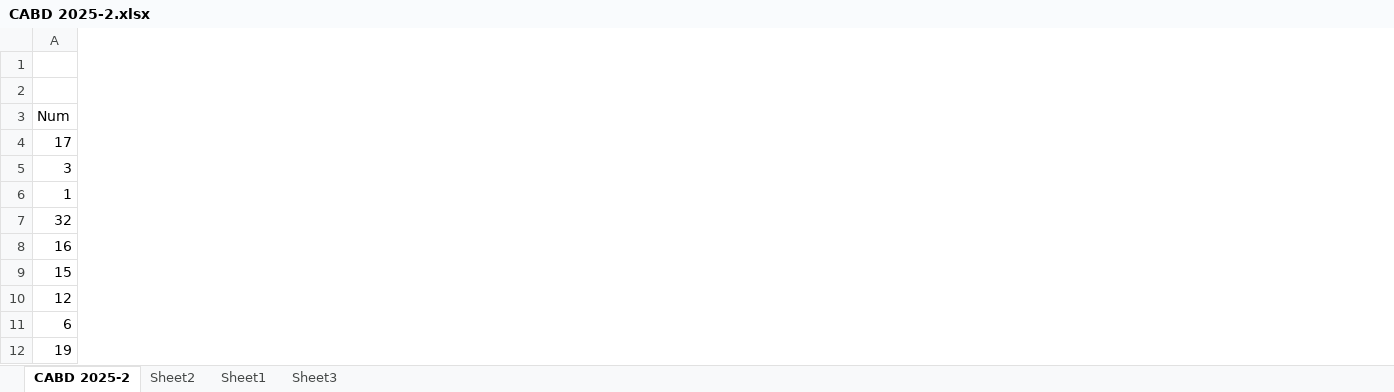
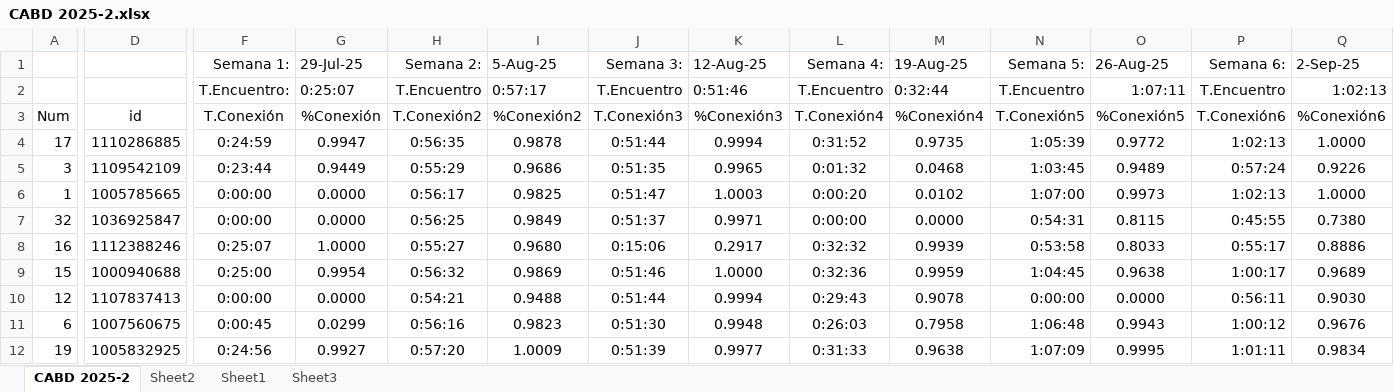
Before and after one commit to oicampo-uao/oicampo-uao.github.io, an Excel workbook: academics/CABD/2025-2/CABD 2025-2.xlsx, sheet CABD 2025-2, drawn as a sheet; only a part is shown, gaps mark what is left out; values as stored, in another font and other column widths than the file's, no borders; table styles not drawn; rows hold the shown columns only; the diff covers the shown part only; the diff names each change by its address in the sheet, - before the commit and + after, or states it on an @@ line.

Commit message:
Update CABD 2025-2.xlsx

```diff
--- a/academics/CABD/2025-2/CABD 2025-2.xlsx (sheet CABD 2025-2)
+++ b/academics/CABD/2025-2/CABD 2025-2.xlsx (sheet CABD 2025-2)
@@ column D unhidden, rows 3-12: id | 1110286885 | 1109542109 | 1005785665 | 1036925847 | 1112388246 | 1000940688 | 1107837413 | 1007560675 | 1005832925 @@
@@ column F (Semana 1:) unhidden, rows 2-12: T.Encuentro: | T.Conexión | 0:24:59 | 0:23:44 | 0:00:00 | 0:00:00 | 0:25:07 | 0:25:00 | 0:00:00 | 0:00:45 | 0:24:56 @@
@@ column G (29-Jul-25) unhidden, rows 2-12: 0:25:07 | %Conexión | 0.9947 | 0.9449 | 0.0000 | 0.0000 | 1.0000 | 0.9954 | 0.0000 | 0.0299 | 0.9927 @@
@@ column H (Semana 2:) unhidden, rows 2-12: T.Encuentro | T.Conexión2 | 0:56:35 | 0:55:29 | 0:56:17 | 0:56:25 | 0:55:27 | 0:56:32 | 0:54:21 | 0:56:16 | 0:57:20 @@
@@ column I (5-Aug-25) unhidden, rows 2-12: 0:57:17 | %Conexión2 | 0.9878 | 0.9686 | 0.9825 | 0.9849 | 0.9680 | 0.9869 | 0.9488 | 0.9823 | 1.0009 @@
@@ column J (Semana 3:) unhidden, rows 2-12: T.Encuentro | T.Conexión3 | 0:51:44 | 0:51:35 | 0:51:47 | 0:51:37 | 0:15:06 | 0:51:46 | 0:51:44 | 0:51:30 | 0:51:39 @@
@@ column K (12-Aug-25) unhidden, rows 2-12: 0:51:46 | %Conexión3 | 0.9994 | 0.9965 | 1.0003 | 0.9971 | 0.2917 | 1.0000 | 0.9994 | 0.9948 | 0.9977 @@
@@ column L (Semana 4:) unhidden, rows 2-12: T.Encuentro | T.Conexión4 | 0:31:52 | 0:01:32 | 0:00:20 | 0:00:00 | 0:32:32 | 0:32:36 | 0:29:43 | 0:26:03 | 0:31:33 @@
@@ column M (19-Aug-25) unhidden, rows 2-12: 0:32:44 | %Conexión4 | 0.9735 | 0.0468 | 0.0102 | 0.0000 | 0.9939 | 0.9959 | 0.9078 | 0.7958 | 0.9638 @@
@@ column N (Semana 5:) unhidden, rows 2-12: T.Encuentro | T.Conexión5 | 1:05:39 | 1:03:45 | 1:07:00 | 0:54:31 | 0:53:58 | 1:04:45 | 0:00:00 | 1:06:48 | 1:07:09 @@
@@ column O (26-Aug-25) unhidden, rows 2-12: 1:07:11 | %Conexión5 | 0.9772 | 0.9489 | 0.9973 | 0.8115 | 0.8033 | 0.9638 | 0.0000 | 0.9943 | 0.9995 @@
@@ column P (Semana 6:) unhidden, rows 2-12: T.Encuentro | T.Conexión6 | 1:02:13 | 0:57:24 | 1:02:13 | 0:45:55 | 0:55:17 | 1:00:17 | 0:56:11 | 1:00:12 | 1:01:11 @@
@@ column Q (2-Sep-25) unhidden, rows 2-12: 1:02:13 | %Conexión6 | 1.0000 | 0.9226 | 1.0000 | 0.7380 | 0.8886 | 0.9689 | 0.9030 | 0.9676 | 0.9834 @@
-row 1: (empty)
+row 1:  |  | Semana 1: | 29-Jul-25 | Semana 2: | 5-Aug-25 | Semana 3: | 12-Aug-25 | Semana 4: | 19-Aug-25 | Semana 5: | 26-Aug-25 | Semana 6: | 2-Sep-25
-row 2: (empty)
+row 2:  |  | T.Encuentro: | 0:25:07 | T.Encuentro | 0:57:17 | T.Encuentro | 0:51:46 | T.Encuentro | 0:32:44 | T.Encuentro | 1:07:11 | T.Encuentro | 1:02:13
```
Also changed, not shown: 3 added columns and 1 removed column elsewhere in this sheet.
